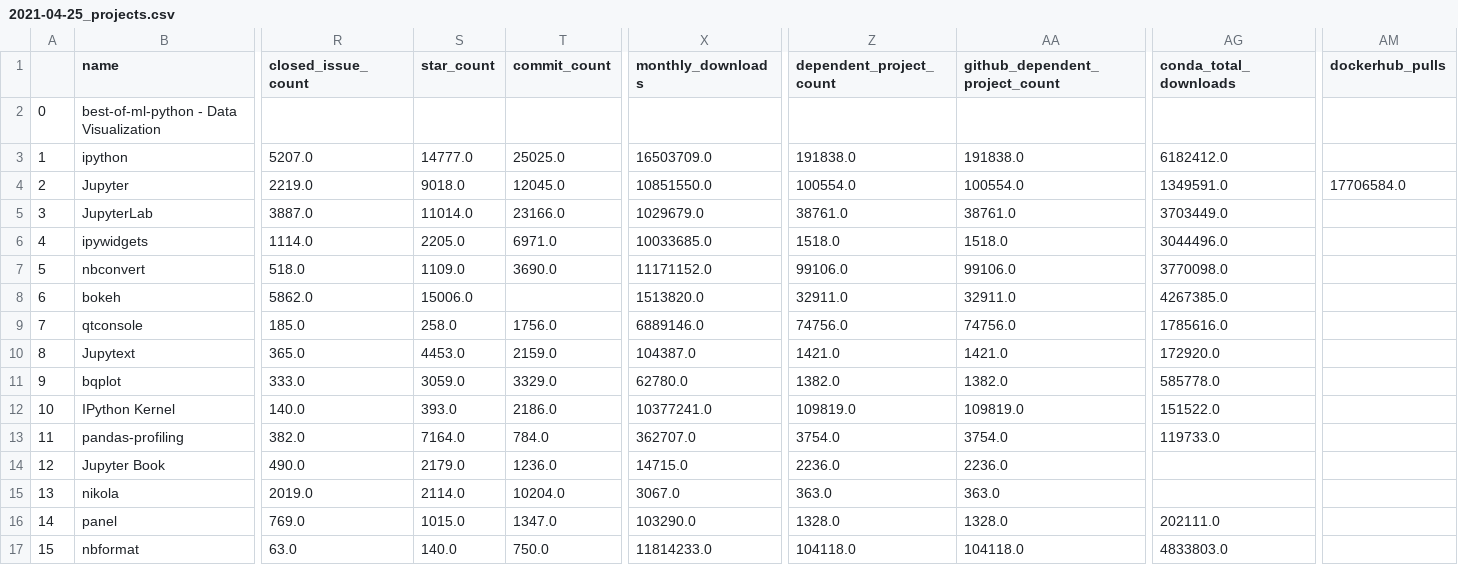
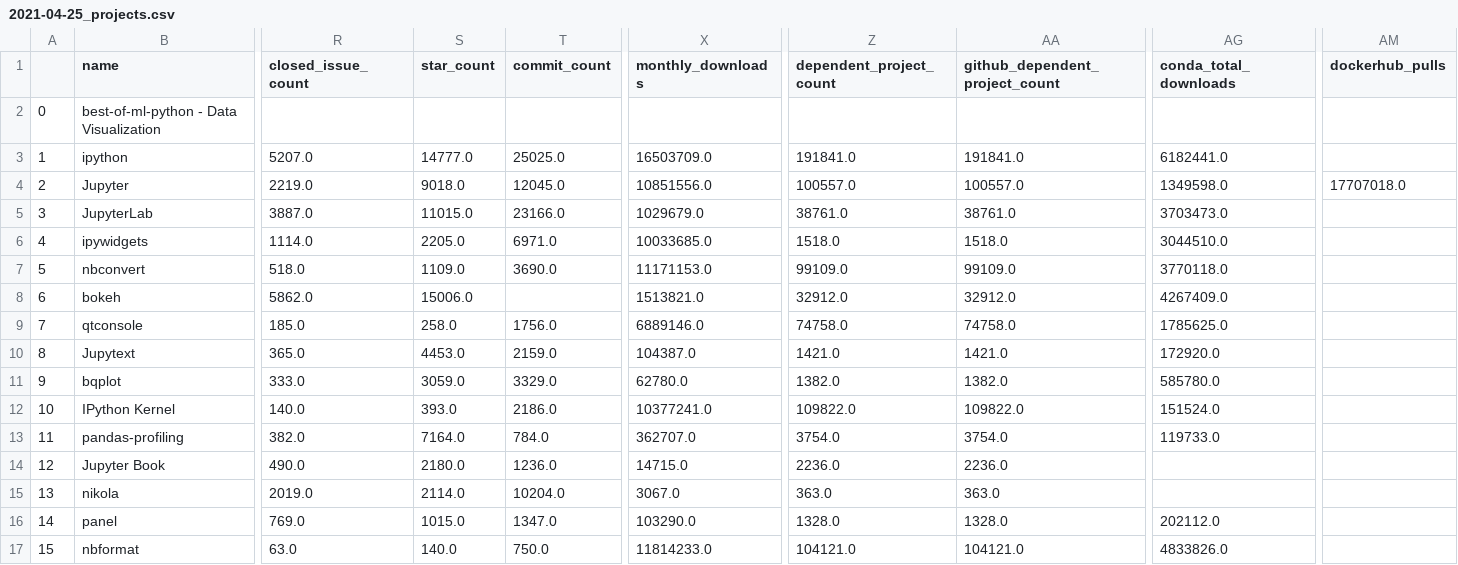
Before and after one commit to HanXinzi-AI/awesome-jupyter-resources, a CSV file: history/2021-04-25_projects.csv, drawn as a sheet; only a part is shown, gaps mark what is left out; the diff covers the shown part only; the diff names each change by its address in the sheet, - before the commit and + after, or states it on an @@ line.

```diff
--- a/history/2021-04-25_projects.csv
+++ b/history/2021-04-25_projects.csv
-Z3 (dependent_project_count): 191838.0
+Z3 (dependent_project_count): 191841.0
-AA3 (github_dependent_project_count): 191838.0
+AA3 (github_dependent_project_count): 191841.0
-AG3 (conda_total_downloads): 6182412.0
+AG3 (conda_total_downloads): 6182441.0
-X4 (monthly_downloads): 10851550.0
+X4 (monthly_downloads): 10851556.0
-Z4 (dependent_project_count): 100554.0
+Z4 (dependent_project_count): 100557.0
-AA4 (github_dependent_project_count): 100554.0
+AA4 (github_dependent_project_count): 100557.0
-AG4 (conda_total_downloads): 1349591.0
+AG4 (conda_total_downloads): 1349598.0
-AM4 (dockerhub_pulls): 17706584.0
+AM4 (dockerhub_pulls): 17707018.0
-S5 (star_count): 11014.0
+S5 (star_count): 11015.0
-AG5 (conda_total_downloads): 3703449.0
+AG5 (conda_total_downloads): 3703473.0
-AG6 (conda_total_downloads): 3044496.0
+AG6 (conda_total_downloads): 3044510.0
-X7 (monthly_downloads): 11171152.0
+X7 (monthly_downloads): 11171153.0
-Z7 (dependent_project_count): 99106.0
+Z7 (dependent_project_count): 99109.0
-AA7 (github_dependent_project_count): 99106.0
+AA7 (github_dependent_project_count): 99109.0
-AG7 (conda_total_downloads): 3770098.0
+AG7 (conda_total_downloads): 3770118.0
-X8 (monthly_downloads): 1513820.0
+X8 (monthly_downloads): 1513821.0
-Z8 (dependent_project_count): 32911.0
+Z8 (dependent_project_count): 32912.0
-AA8 (github_dependent_project_count): 32911.0
+AA8 (github_dependent_project_count): 32912.0
-AG8 (conda_total_downloads): 4267385.0
+AG8 (conda_total_downloads): 4267409.0
-Z9 (dependent_project_count): 74756.0
+Z9 (dependent_project_count): 74758.0
-AA9 (github_dependent_project_count): 74756.0
+AA9 (github_dependent_project_count): 74758.0
-AG9 (conda_total_downloads): 1785616.0
+AG9 (conda_total_downloads): 1785625.0
-AG11 (conda_total_downloads): 585778.0
+AG11 (conda_total_downloads): 585780.0
-Z12 (dependent_project_count): 109819.0
+Z12 (dependent_project_count): 109822.0
-AA12 (github_dependent_project_count): 109819.0
+AA12 (github_dependent_project_count): 109822.0
-AG12 (conda_total_downloads): 151522.0
+AG12 (conda_total_downloads): 151524.0
-S14 (star_count): 2179.0
+S14 (star_count): 2180.0
-AG16 (conda_total_downloads): 202111.0
+AG16 (conda_total_downloads): 202112.0
-Z17 (dependent_project_count): 104118.0
+Z17 (dependent_project_count): 104121.0
-AA17 (github_dependent_project_count): 104118.0
+AA17 (github_dependent_project_count): 104121.0
-AG17 (conda_total_downloads): 4833803.0
+AG17 (conda_total_downloads): 4833826.0
```
Also changed, not shown: 33 edited cells elsewhere in this file, 1 other file.
